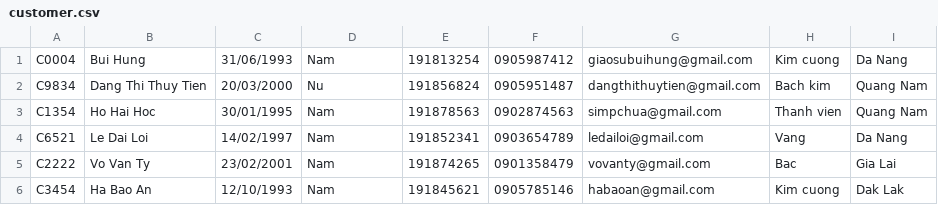
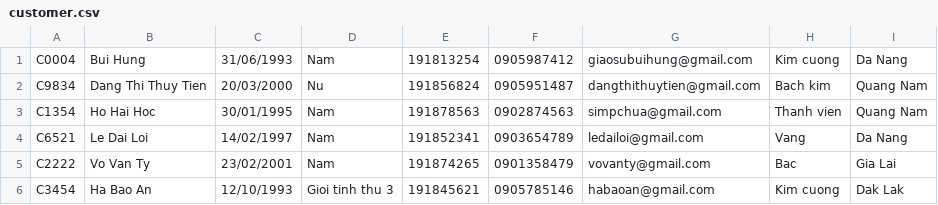
Before and after one commit to huynhtrungthuyen/-C0522G1_HuynhTrungThuyen_module2, a CSV file: The_Last_Shinobi/src/case_study/data/customer.csv, drawn as a sheet.

```diff
--- a/The_Last_Shinobi/src/case_study/data/customer.csv
+++ b/The_Last_Shinobi/src/case_study/data/customer.csv
@@ -5,2 +5,2 @@ C6521,Le Dai Loi,14/02/1997,Nam,191852341,0903654789,ledailoi@gmail.com,Vang,Da
 C2222,Vo Van Ty,23/02/2001,Nam,191874265,0901358479,vovanty@gmail.com,Bac,Gia Lai
-C3454,Ha Bao An,12/10/1993,Nam,191845621,0905785146,habaoan@gmail.com,Kim cuong,Dak Lak
+C3454,Ha Bao An,12/10/1993,Gioi tinh thu 3,191845621,0905785146,habaoan@gmail.com,Kim cuong,Dak Lak
```
Also changed, not shown: The_Last_Shinobi/out/production/The_Last_Shinobi/case_study/data/customer.csv, The_Last_Shinobi/out/production/The_Last_Shinobi/case_study/data/employee.csv, 47 other files.
